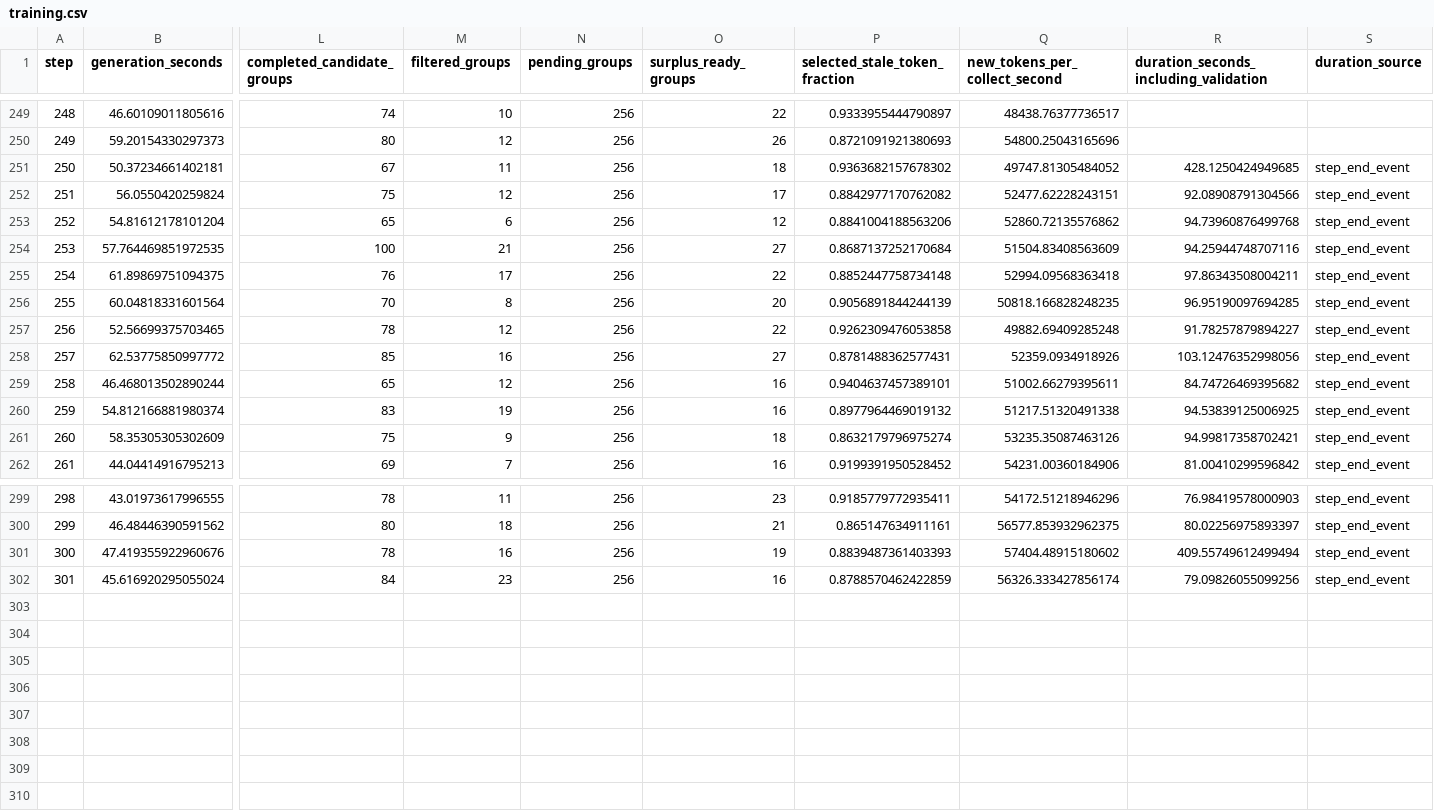
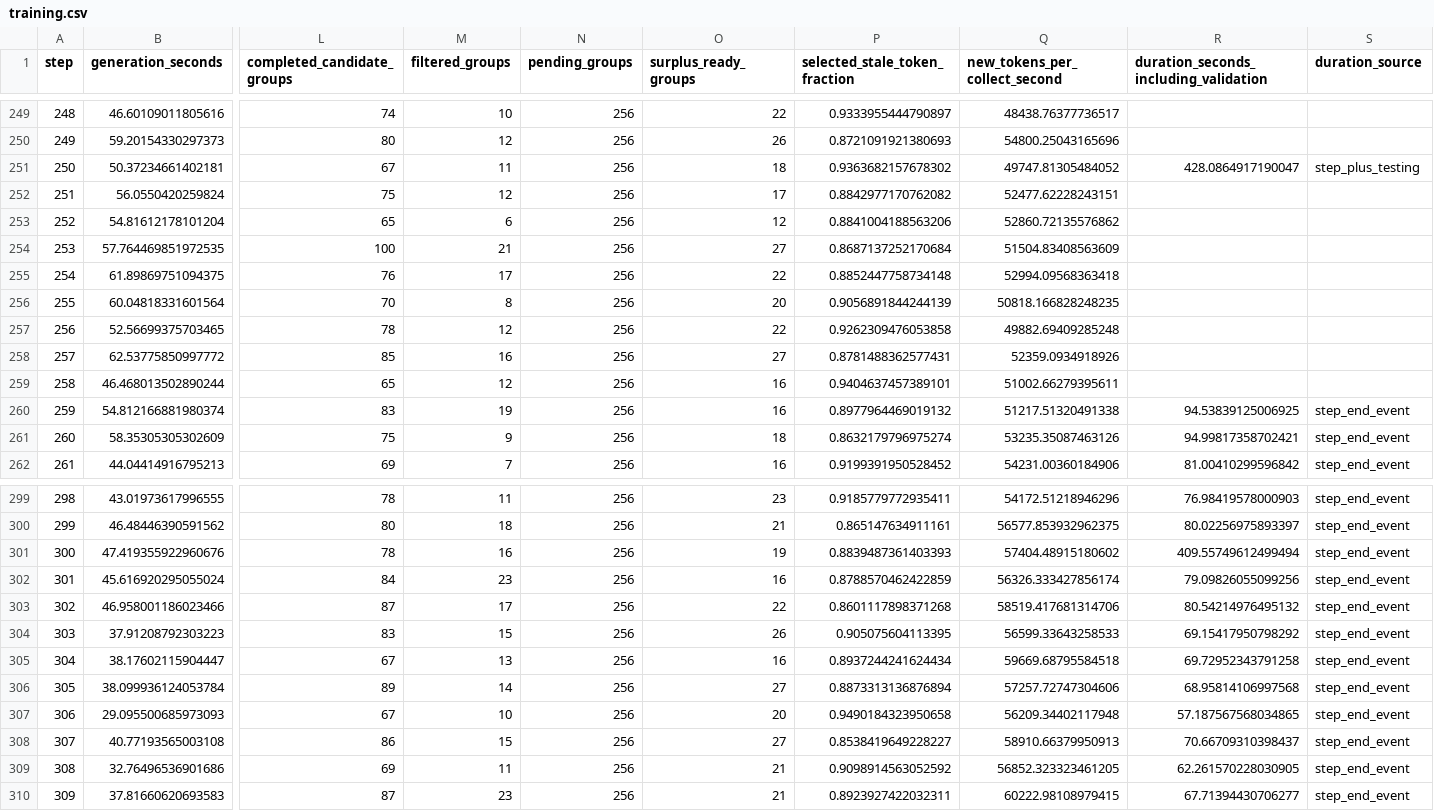
Before and after one commit to LingyinKaslana/dapo-rollout-stability, a CSV file: history/20261101-setup2-qwen3-8b-april-discard44-w256-g64-8k-from0-10h/training.csv, drawn as a sheet; only a part is shown, gaps mark what is left out; rows hold the shown columns only; the diff names each change by its address in the sheet, - before the commit and + after, or states it on an @@ line.

Commit message:
Update setup2 dashboard faa33c0dd5d041adbb116670c5445489

```diff
--- a/history/20261101-setup2-qwen3-8b-april-discard44-w256-g64-8k-from0-10h/training.csv
+++ b/history/20261101-setup2-qwen3-8b-april-discard44-w256-g64-8k-from0-10h/training.csv
-R251: 428.1250424949685
+R251: 428.0864917190047
-S251 (duration_source): step_end_event
+S251 (duration_source): step_plus_testing
-R252: 92.08908791304566
+R252: (empty)
-S252:S259 (duration_source): step_end_event
+S252:S259 (duration_source): (empty)
-R253: 94.73960876499768
+R253: (empty)
-R254: 94.25944748707116
+R254: (empty)
-R255: 97.86343508004211
+R255: (empty)
-R256: 96.95190097694285
+R256: (empty)
-R257: 91.78257879894227
+R257: (empty)
-R258: 103.12476352998056
+R258: (empty)
-R259: 84.74726469395682
+R259: (empty)
+row 303: 302 | 46.958001186023466 | 87 | 17 | 256 | 22 | 0.8601117898371268 | 58519.417681314706 | 80.54214976495132 | step_end_event
+row 304: 303 | 37.91208792303223 | 83 | 15 | 256 | 26 | 0.905075604113395 | 56599.33643258533 | 69.15417950798292 | step_end_event
+row 305: 304 | 38.17602115904447 | 67 | 13 | 256 | 16 | 0.8937244241624434 | 59669.68795584518 | 69.72952343791258 | step_end_event
+row 306: 305 | 38.099936124053784 | 89 | 14 | 256 | 27 | 0.8873313136876894 | 57257.72747304606 | 68.95814106997568 | step_end_event
+row 307: 306 | 29.095500685973093 | 67 | 10 | 256 | 20 | 0.9490184323950658 | 56209.34402117948 | 57.187567568034865 | step_end_event
+row 308: 307 | 40.77193565003108 | 86 | 15 | 256 | 27 | 0.8538419649228227 | 58910.66379950913 | 70.66709310398437 | step_end_event
+row 309: 308 | 32.76496536901686 | 69 | 11 | 256 | 21 | 0.9098914563052592 | 56852.323323461205 | 62.261570228030905 | step_end_event
+row 310: 309 | 37.81660620693583 | 87 | 23 | 256 | 21 | 0.8923927422032311 | 60222.98108979415 | 67.71394430706277 | step_end_event
```
Also changed, not shown: gpu_10m.csv, gpu_history.csv, 17 other files.
